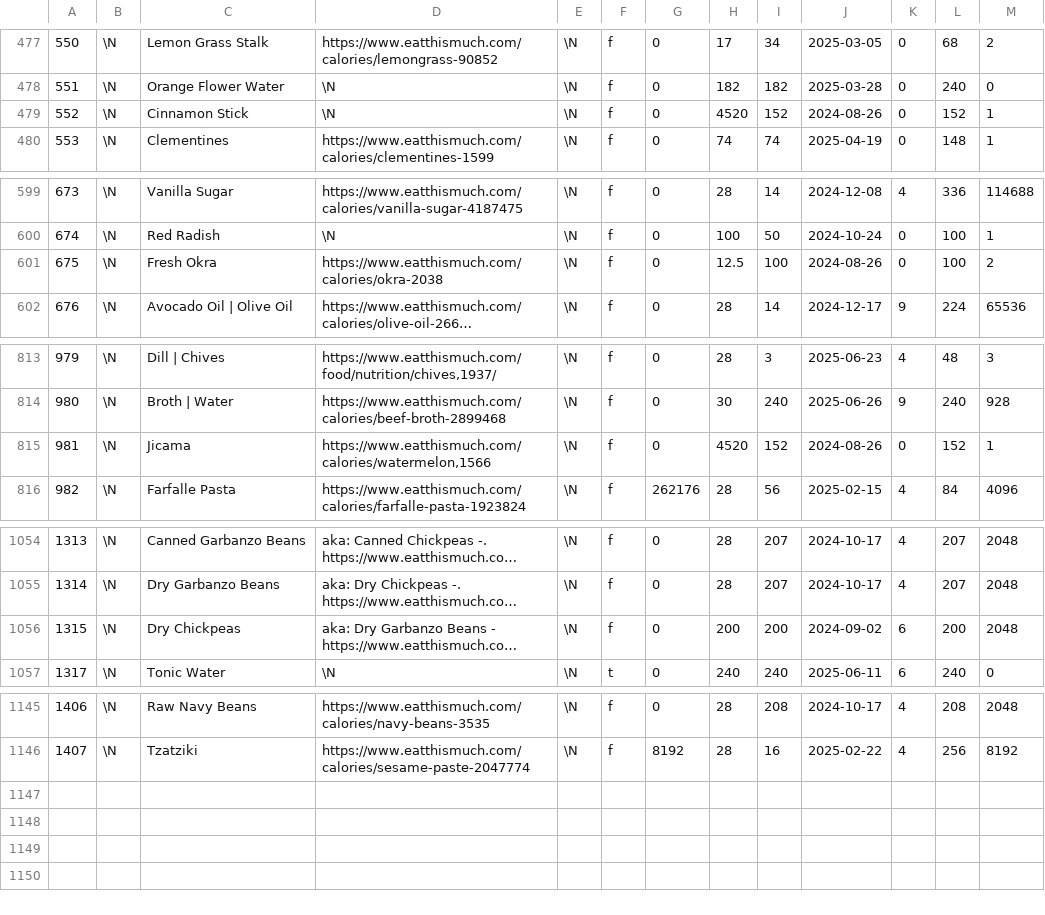
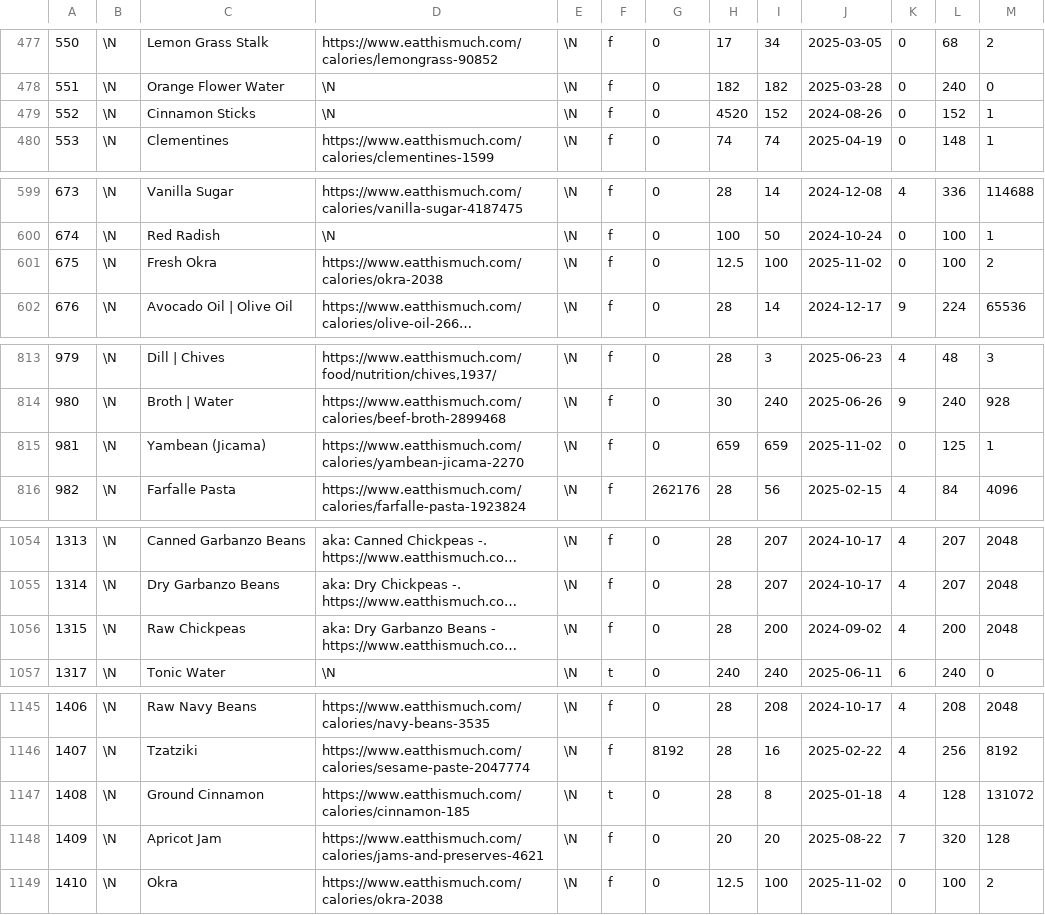
Before and after one commit to gscanlon21/a-feast-a-day, a CSV file: .backups/ingredients.csv, drawn as a sheet; only a part is shown, gaps mark what is left out; long unchanged cells end in …; the diff covers the shown part only; the diff names each change by its address in the sheet, - before the commit and + after, or states it on an @@ line.

Commit message:
chore: update database backup

```diff
--- a/.backups/ingredients.csv
+++ b/.backups/ingredients.csv
-C479: Cinnamon Stick
+C479: Cinnamon Sticks
-J601: 2024-08-26
+J601: 2025-11-02
-C815: Jicama
+C815: Yambean (Jicama)
-D815: https://www.eatthismuch.com/calories/watermelon,1566
+D815: https://www.eatthismuch.com/calories/yambean-jicama-2270
-H815: 4520
+H815: 659
-I815: 152
+I815: 659
-J815: 2024-08-26
+J815: 2025-11-02
-L815: 152
+L815: 125
-C1056: Dry Chickpeas
+C1056: Raw Chickpeas
-H1056: 200
+H1056: 28
-K1056: 6
+K1056: 4
+row 1147: 1408 | \N | Ground Cinnamon | https://www.eatthismuch.com/calories/cinnamon-185 | \N | t | 0 | 28 | 8 | 2025-01-18 | 4 | 128 | 131072
+row 1148: 1409 | \N | Apricot Jam | https://www.eatthismuch.com/calories/jams-and-preserves-4621 | \N | f | 0 | 20 | 20 | 2025-08-22 | 7 | 320 | 128
+row 1149: 1410 | \N | Okra | https://www.eatthismuch.com/calories/okra-2038 | \N | f | 0 | 12.5 | 100 | 2025-11-02 | 0 | 100 | 2
```
Also changed, not shown: 1 edited cell elsewhere in this file, .backups/recipes.csv, 1 other file.
